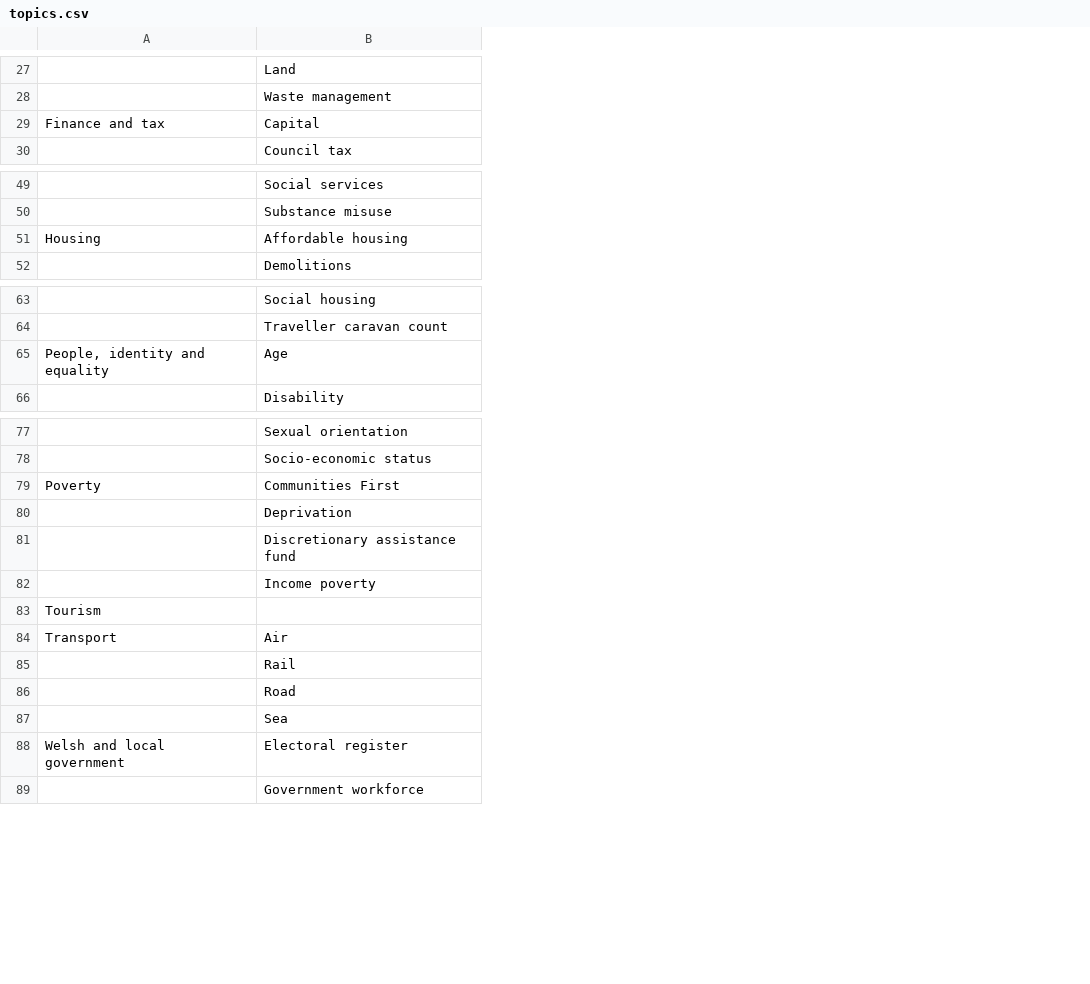
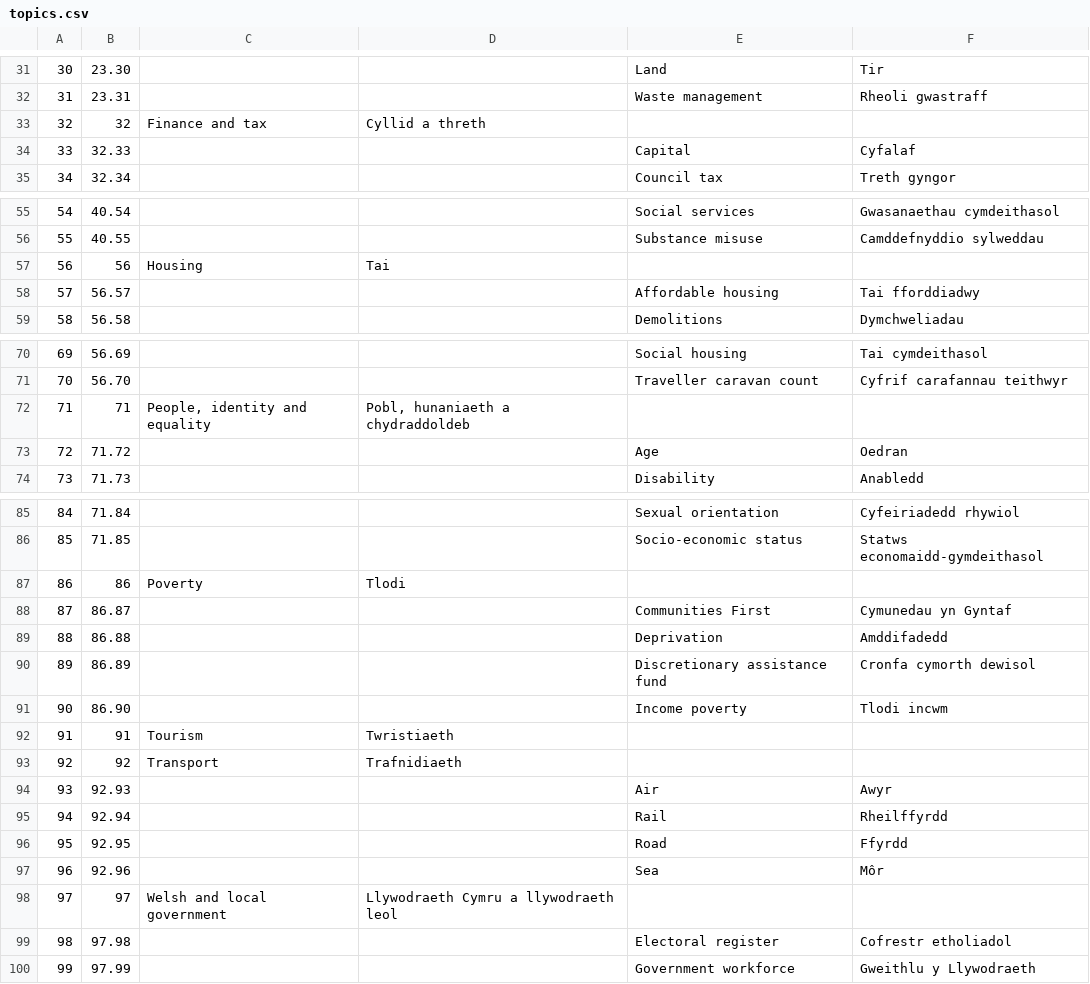
Before and after one commit to Marvell-Consulting/statswales-backend, a CSV file: src/resources/topics/topics.csv, drawn as a sheet; only a part is shown, gaps mark what is left out; addresses are those after the commit; the diff covers the shown part only; the diff names each change by its address in the sheet, - before the commit and + after, or states it on an @@ line.

Commit message:
add Welsh translations for topics

```diff
--- a/src/resources/topics/topics.csv
+++ b/src/resources/topics/topics.csv
+column A, rows 31-32: 30 | 31; rows 34-35: 33 | 34; rows 55-56: 54 | 55; rows 58-59: 57 | 58; rows 70-71: 69 | 70; rows 73-74: 72 | 73; rows 85-86: 84 | 85; rows 88-92: 87 | 88 | 89 | 90 | 91; rows 94-97: 93 | 94 | 95 | 96; rows 99-100: 98 | 99
+column B, rows 31-32: 23.30 | 23.31; rows 34-35: 32.33 | 32.34; rows 55-56: 40.54 | 40.55; rows 58-59: 56.57 | 56.58; rows 70-71: 56.69 | 56.70; rows 73-74: 71.72 | 71.73; rows 85-86: 71.84 | 71.85; rows 88-92: 86.87 | 86.88 | 86.89 | 86.90 | 91; rows 94-97: 92.93 | 92.94 | 92.95 | 92.96; rows 99-100: 97.98 | 97.99
+column D, row 92: Twristiaeth
+column F, rows 31-32: Tir | Rheoli gwastraff; rows 34-35: Cyfalaf | Treth gyngor; rows 55-56: Gwasanaethau cymdeithasol | Camddefnyddio sylweddau; rows 58-59: Tai fforddiadwy | Dymchweliadau; rows 70-71: Tai cymdeithasol | Cyfrif carafannau teithwyr; rows 73-74: Oedran | Anabledd; rows 85-86: Cyfeiriadedd rhywiol | Statws economaidd-gymdeithasol; rows 88-91: Cymunedau yn Gyntaf | Amddifadedd | Cronfa cymorth dewisol | Tlodi incwm; rows 94-97: Awyr | Rheilffyrdd | Ffyrdd | Môr; rows 99-100: Cofrestr etholiadol | Gweithlu y Llywodraeth
+row 33: 32 | 32 | Finance and tax | Cyllid a threth
-C34: Finance and tax
+C34: (empty)
+row 57: 56 | 56 | Housing | Tai
-C58: Housing
+C58: (empty)
+row 72: 71 | 71 | People, identity and equality | Pobl, hunaniaeth a chydraddoldeb
-C73: People, identity and equality
+C73: (empty)
+row 87: 86 | 86 | Poverty | Tlodi
-C88: Poverty
+C88: (empty)
+row 93: 92 | 92 | Transport | Trafnidiaeth
-C94: Transport
+C94: (empty)
+row 98: 97 | 97 | Welsh and local government | Llywodraeth Cymru a llywodraeth leol
-C99: Welsh and local government
+C99: (empty)
```
Also changed, not shown: 7 added rows, 2 removed rows and 5 edited cells elsewhere in this file, 1 other file.
